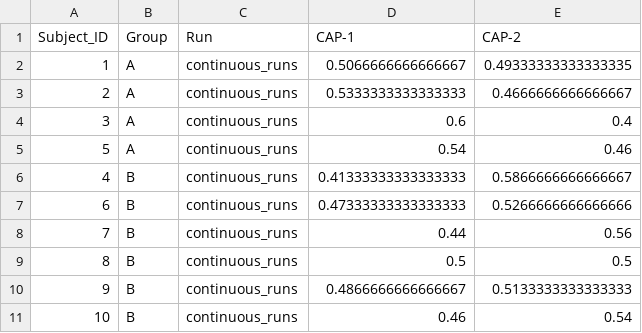
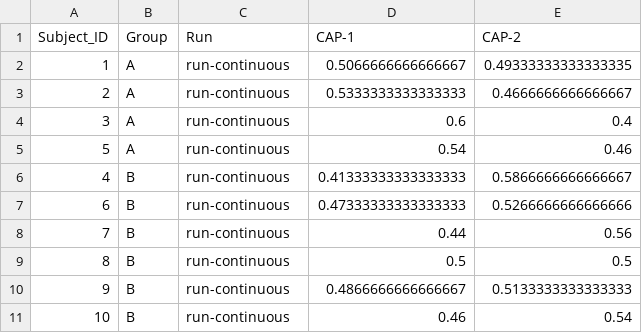
Before and after one commit to donishadsmith/neurocaps, a CSV file: docs/examples/embed/temporal_fraction.csv, drawn as a sheet.

```diff
--- a/docs/examples/embed/temporal_fraction.csv
+++ b/docs/examples/embed/temporal_fraction.csv
@@ -1,11 +1,11 @@
 Subject_ID,Group,Run,CAP-1,CAP-2
-1,A,continuous_runs,0.5066666666666667,0.49333333333333335
-2,A,continuous_runs,0.5333333333333333,0.4666666666666667
-3,A,continuous_runs,0.6,0.4
-5,A,continuous_runs,0.54,0.46
-4,B,continuous_runs,0.41333333333333333,0.5866666666666667
-6,B,continuous_runs,0.47333333333333333,0.5266666666666666
-7,B,continuous_runs,0.44,0.56
-8,B,continuous_runs,0.5,0.5
-9,B,continuous_runs,0.4866666666666667,0.5133333333333333
-10,B,continuous_runs,0.46,0.54
+1,A,run-continuous,0.5066666666666667,0.49333333333333335
+2,A,run-continuous,0.5333333333333333,0.4666666666666667
+3,A,run-continuous,0.6,0.4
+5,A,run-continuous,0.54,0.46
+4,B,run-continuous,0.41333333333333333,0.5866666666666667
+6,B,run-continuous,0.47333333333333333,0.5266666666666666
+7,B,run-continuous,0.44,0.56
+8,B,run-continuous,0.5,0.5
+9,B,run-continuous,0.4866666666666667,0.5133333333333333
+10,B,run-continuous,0.46,0.54
```
Also changed, not shown: docs/examples/embed/All_Subjects_CAPs_transition_probability_matrix.csv, docs/examples/embed/transition_probability-All_Subjects.csv, 17 other files.
